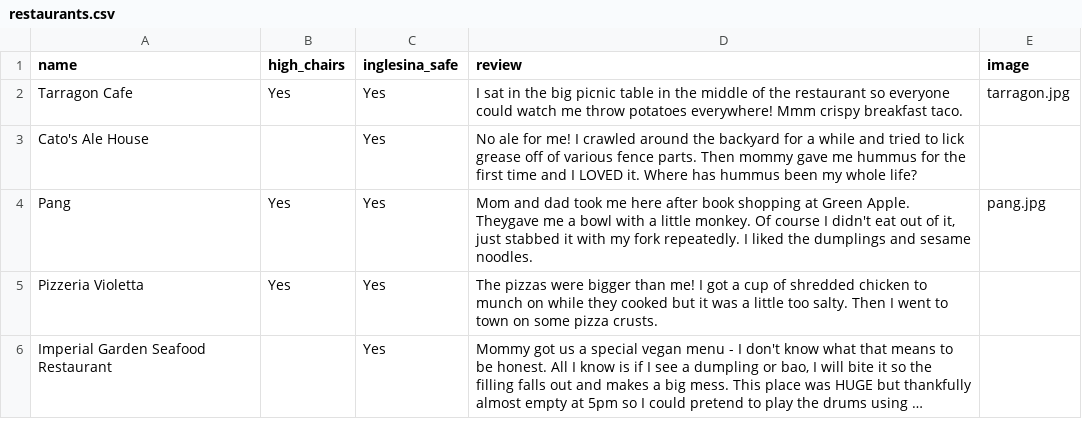
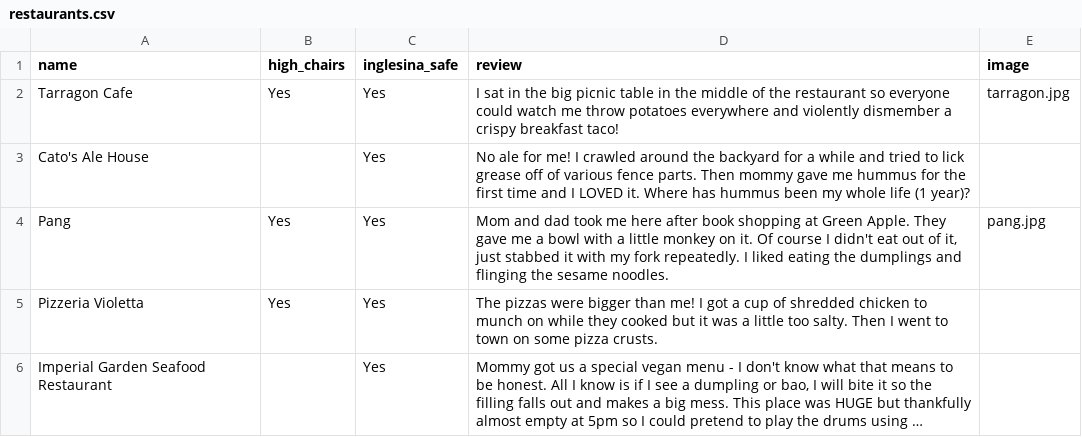
Before and after one commit to diracdeltas/blw, a CSV file: data/restaurants.csv, drawn as a sheet; only a part is shown; long unchanged cells end in ….

Commit message:
text edits

```diff
--- a/data/restaurants.csv
+++ b/data/restaurants.csv
@@ -1,5 +1,5 @@
 name,high_chairs,inglesina_safe,review,image
-Tarragon Cafe,Yes,Yes,"I sat in the big picnic table in the middle of the restaurant so everyone could watch me throw potatoes everywhere! Mmm crispy breakfast taco.",tarragon.jpg
-Cato's Ale House,,Yes,"No ale for me! I crawled around the backyard for a while and tried to lick grease off of various fence parts. Then mommy gave me hummus for the first time and I LOVED it. Where has hummus been my whole life?",
-Pang,Yes,Yes,"Mom and dad took me here after book shopping at Green Apple. Theygave me a bowl with a little monkey. Of course I didn't eat out of it, just stabbed it with my fork repeatedly. I liked the dumplings and sesame noodles.",pang.jpg
+Tarragon Cafe,Yes,Yes,"I sat in the big picnic table in the middle of the restaurant so everyone could watch me throw potatoes everywhere and violently dismember a crispy breakfast taco!",tarragon.jpg
+Cato's Ale House,,Yes,"No ale for me! I crawled around the backyard for a while and tried to lick grease off of various fence parts. Then mommy gave me hummus for the first time and I LOVED it. Where has hummus been my whole life (1 year)?",
+Pang,Yes,Yes,"Mom and dad took me here after book shopping at Green Apple. They gave me a bowl with a little monkey on it. Of course I didn't eat out of it, just stabbed it with my fork repeatedly. I liked eating the dumplings and flinging the sesame noodles.",pang.jpg
 Pizzeria Violetta,Yes,Yes,"The pizzas were bigger than me! I got a cup of shredded chicken to munch on while they cooked but it was a little too salty. Then I went to town on some pizza crusts.",
```
